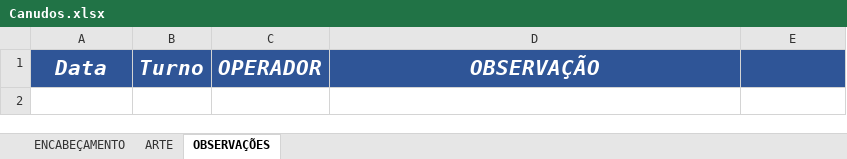
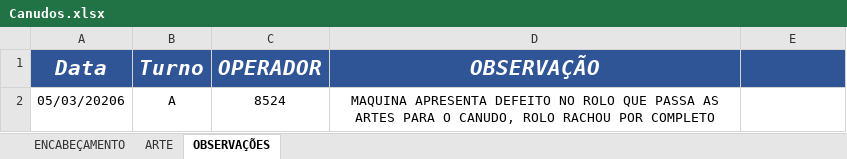
Before and after one commit to bacchirenan/PlasPrint2.0, an Excel workbook: Canudos.xlsx, sheet OBSERVAÇÕES, drawn as a sheet; values as stored, in another font and other column widths than the file's, no borders; charts and pictures and table styles not drawn; the diff names each change by its address in the sheet, - before the commit and + after, or states it on an @@ line.

```diff
--- a/Canudos.xlsx (sheet OBSERVAÇÕES)
+++ b/Canudos.xlsx (sheet OBSERVAÇÕES)
+row 2: 05/03/20206 | A | 8524 | MAQUINA APRESENTA DEFEITO NO ROLO QUE PASSA AS ARTES PARA O CANUDO, ROLO RACHOU POR COMPLETO
```
Also changed, not shown: sheet ARTE, charts or pictures, oee teep.xlsx, rejeito.xlsx, 1 other file.
